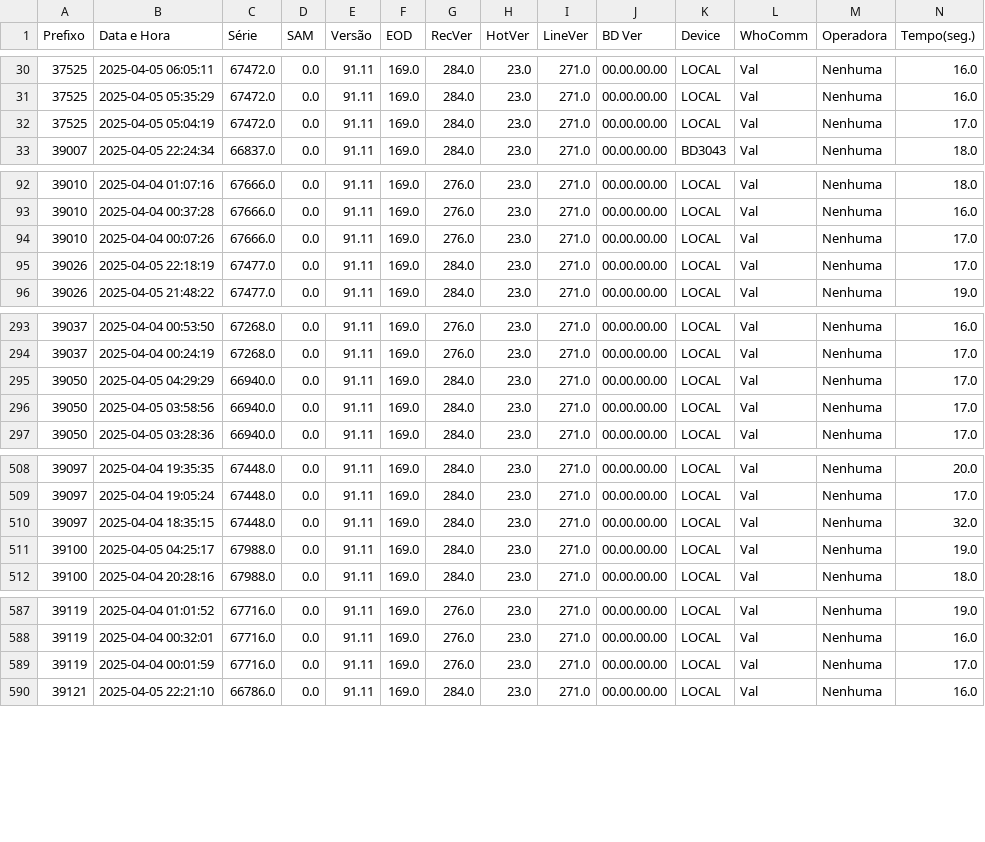
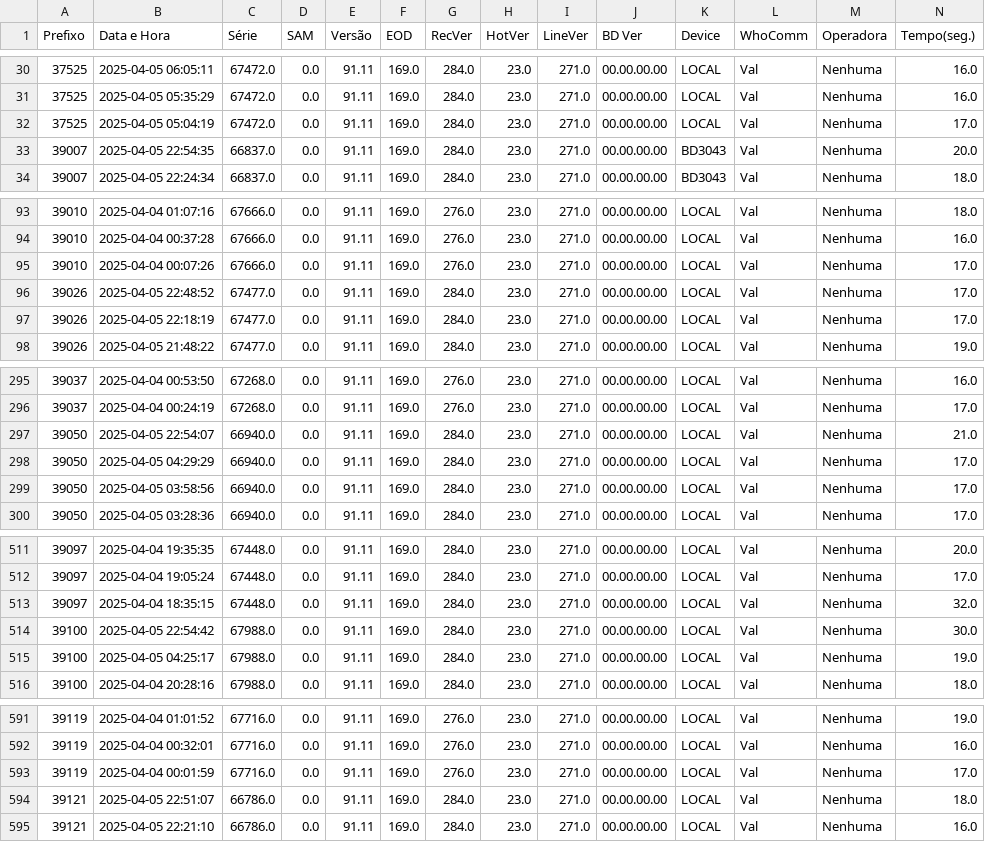
Before and after one commit to monitoramentov3lan/tcm-ribamar, a CSV file: dados/dados_20250405.csv, drawn as a sheet; only a part is shown, gaps mark what is left out; rows hold the shown columns only; the diff covers the shown part only; the diff names each change by its address in the sheet, - before the commit and + after, or states it on an @@ line.

Commit message:
Dados 05/04/2025

```diff
--- a/dados/dados_20250405.csv
+++ b/dados/dados_20250405.csv
+row 33: 39007 | 2025-04-05 22:54:35 | 66837.0 | 0.0 | 91.11 | 169.0 | 284.0 | 23.0 | 271.0 | 00.00.00.00 | BD3043 | Val | Nenhuma | 20.0
+row 96: 39026 | 2025-04-05 22:48:52 | 67477.0 | 0.0 | 91.11 | 169.0 | 284.0 | 23.0 | 271.0 | 00.00.00.00 | LOCAL | Val | Nenhuma | 17.0
+row 297: 39050 | 2025-04-05 22:54:07 | 66940.0 | 0.0 | 91.11 | 169.0 | 284.0 | 23.0 | 271.0 | 00.00.00.00 | LOCAL | Val | Nenhuma | 21.0
+row 514: 39100 | 2025-04-05 22:54:42 | 67988.0 | 0.0 | 91.11 | 169.0 | 284.0 | 23.0 | 271.0 | 00.00.00.00 | LOCAL | Val | Nenhuma | 30.0
+row 594: 39121 | 2025-04-05 22:51:07 | 66786.0 | 0.0 | 91.11 | 169.0 | 284.0 | 23.0 | 271.0 | 00.00.00.00 | LOCAL | Val | Nenhuma | 18.0
```
Also changed, not shown: 2 added rows elsewhere in this file.
